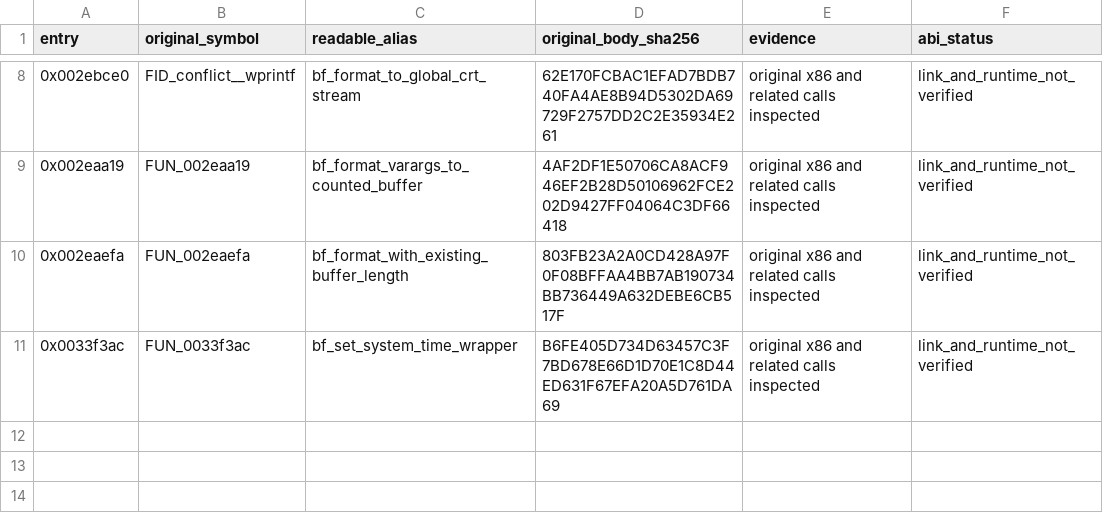
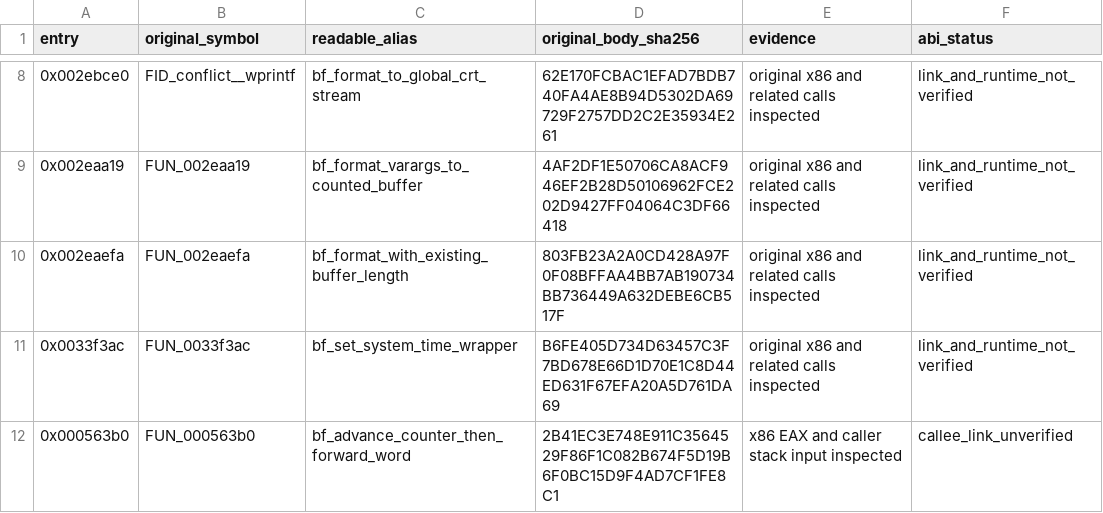
Before and after one commit to firebirdjsb/BruteForceDecomp, a CSV file: metadata/asm_supported_readable_names.csv, drawn as a sheet; only a part is shown, gaps mark what is left out; the diff names each change by its address in the sheet, - before the commit and + after, or states it on an @@ line.

Commit message:
docs: add assembly-grounded readable alias for 0x563b0

```diff
--- a/metadata/asm_supported_readable_names.csv
+++ b/metadata/asm_supported_readable_names.csv
+row 12: 0x000563b0 | FUN_000563b0 | bf_advance_counter_then_forward_word | 2B41EC3E748E911C3564529F86F1C082B674F5D19B6F0BC15D9F4AD7CF1FE8C1 | x86 EAX and caller stack input inspected | callee_link_unverified
```
